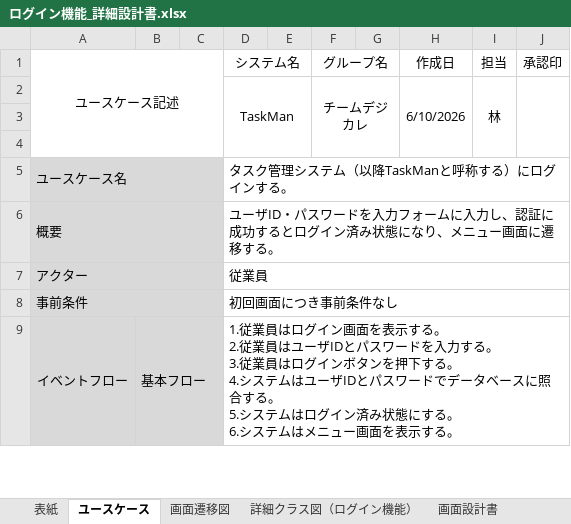
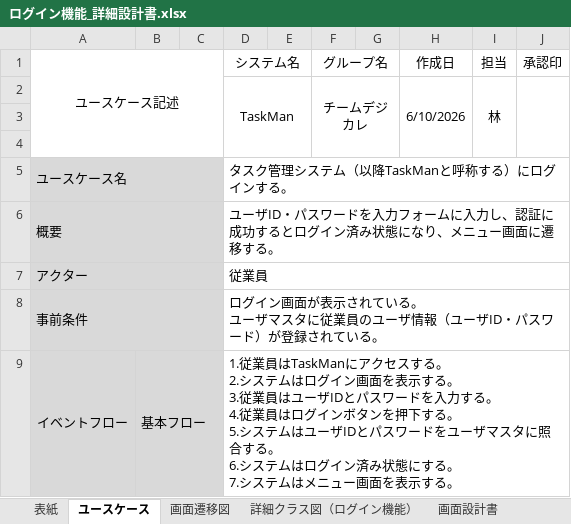
Before and after one commit to comsize-seiyama/TaskMan, an Excel workbook: document/ログイン機能_詳細設計書.xlsx, sheet ユースケース, drawn as a sheet; only a part is shown; values as stored, in another font and other column widths than the file's, no borders; ↵ is a line break in a cell; the diff covers the shown part only; the diff names each change by its address in the sheet, - before the commit and + after, or states it on an @@ line.

Commit message:
ログイン機能＿ユースケースを修正

```diff
--- a/document/ログイン機能_詳細設計書.xlsx (sheet ユースケース)
+++ b/document/ログイン機能_詳細設計書.xlsx (sheet ユースケース)
-D8 (システム名): 初回画面につき事前条件なし
+D8 (システム名): ログイン画面が表示されている。 ↵ ユーザマスタに従業員のユーザ情報（ユーザID・パスワード）が登録されている。
-D9 (システム名): …従業員はログイン画面を表示する。 ↵ 2.従業員はユーザIDとパスワードを入力する。 ↵ 3.従業員はログインボタンを押下する。 ↵ 4.システムはユーザIDとパスワードでデータベースに照合する。 ↵ 5.システムはログイン済み状態にする。 ↵ 6.システム…
+D9 (システム名): …従業員はTaskManにアクセスする。 ↵ 2.システムはログイン画面を表示する。 ↵ 3.従業員はユーザIDとパスワードを入力する。 ↵ 4.従業員はログインボタンを押下する。 ↵ 5.システムはユーザIDとパスワードをユーザマスタに照合する。 ↵ 6.システムはログイン済み状態にする。 ↵ 7.システム…
```
Also changed, not shown: 2 edited cells elsewhere in this sheet, 1 other file.
